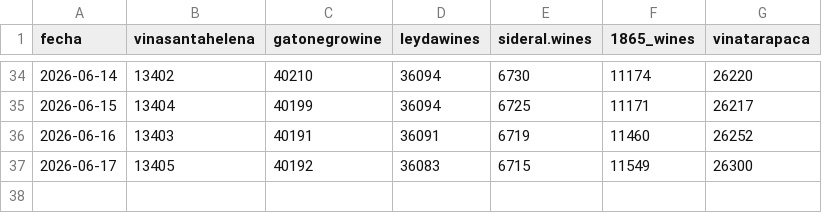
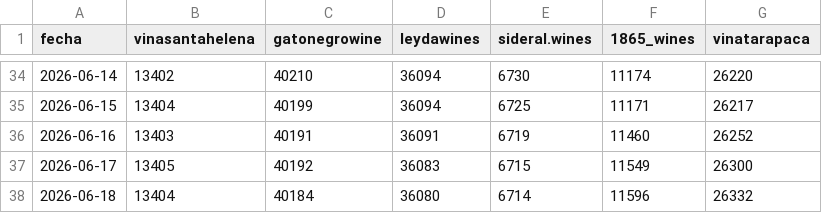
Before and after one commit to soyraulavilesrobles/instagram-tracker, a CSV file: data.csv, drawn as a sheet; only a part is shown, gaps mark what is left out; the diff names each change by its address in the sheet, - before the commit and + after, or states it on an @@ line.

Commit message:
Daily update 2026-06-18

```diff
--- a/data.csv
+++ b/data.csv
+row 38: 2026-06-18 | 13404 | 40184 | 36080 | 6714 | 11596 | 26332
```
